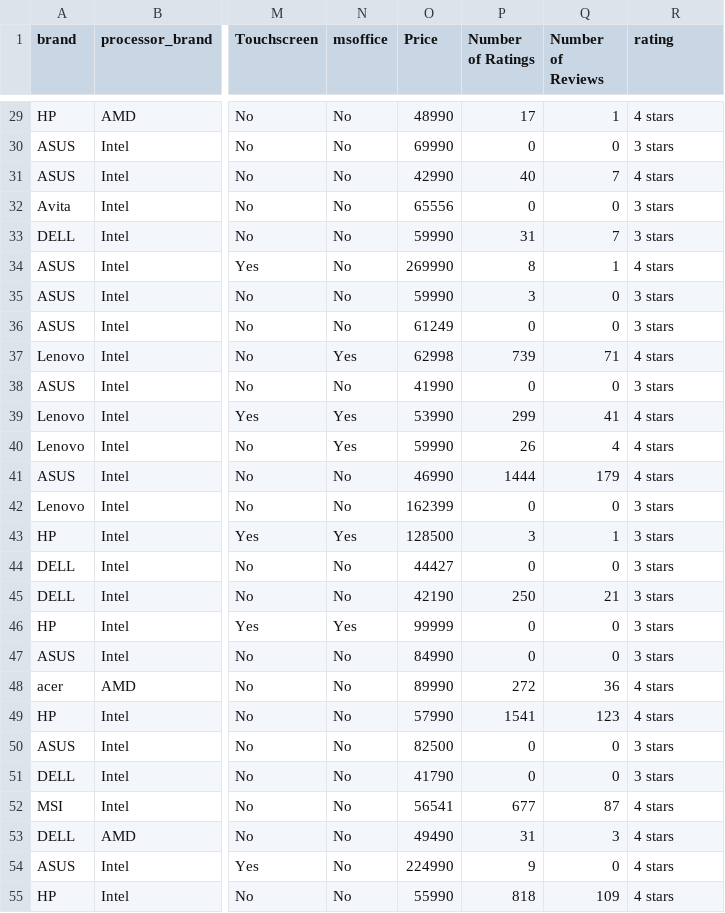
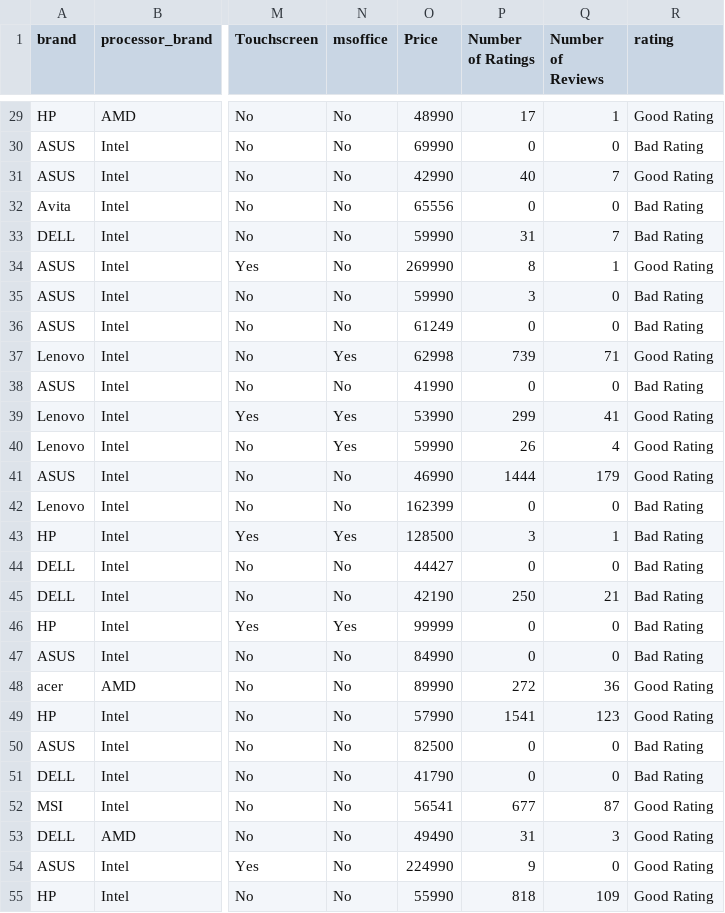
Before and after one commit to Roneri8iny/Pattern-Recognition-Project, a CSV file: testData.csv, drawn as a sheet; only a part is shown, gaps mark what is left out; the diff covers the shown part only; the diff names each change by its address in the sheet, - before the commit and + after, or states it on an @@ line.

```diff
--- a/testData.csv
+++ b/testData.csv
-R29 (rating): 4 stars
+R29 (rating): Good Rating
-R30 (rating): 3 stars
+R30 (rating): Bad Rating
-R31 (rating): 4 stars
+R31 (rating): Good Rating
-R32:R33 (rating): 3 stars
+R32:R33 (rating): Bad Rating
-R34 (rating): 4 stars
+R34 (rating): Good Rating
-R35:R36 (rating): 3 stars
+R35:R36 (rating): Bad Rating
-R37 (rating): 4 stars
+R37 (rating): Good Rating
-R38 (rating): 3 stars
+R38 (rating): Bad Rating
-R39:R41 (rating): 4 stars
+R39:R41 (rating): Good Rating
-R42:R47 (rating): 3 stars
+R42:R47 (rating): Bad Rating
-R48:R49 (rating): 4 stars
+R48:R49 (rating): Good Rating
-R50:R51 (rating): 3 stars
+R50:R51 (rating): Bad Rating
-R52:R55 (rating): 4 stars
+R52:R55 (rating): Good Rating
```
Also changed, not shown: 118 edited cells elsewhere in this file, 17 other files.
